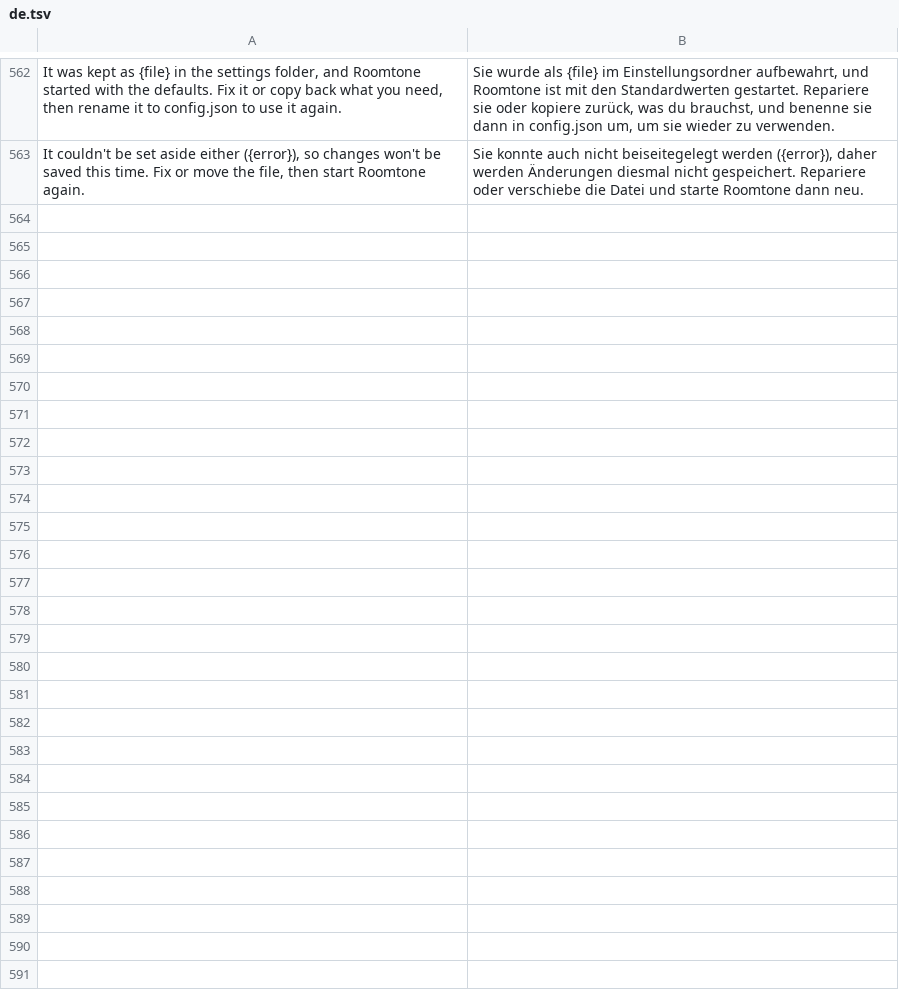
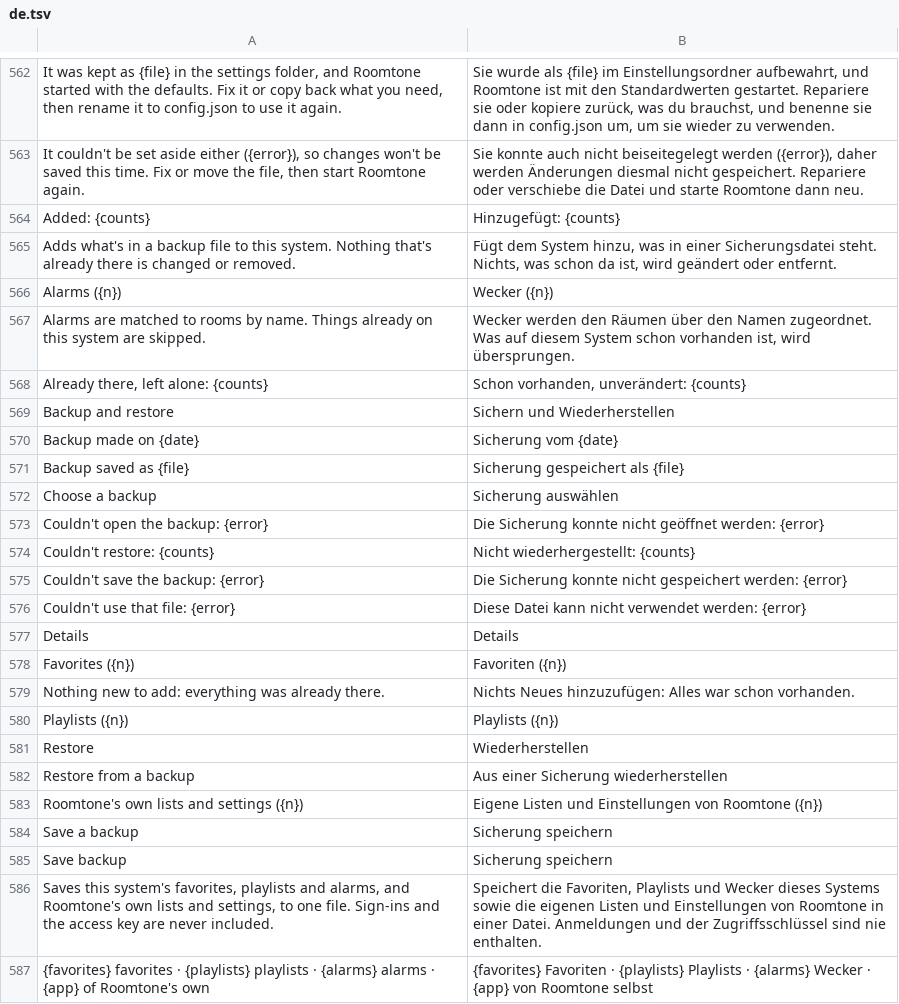
Before and after one commit to ChrispyGee/Roomtone, a TSV file: locales/de.tsv, drawn as a sheet; only a part is shown, gaps mark what is left out.

```diff
--- a/locales/de.tsv
+++ b/locales/de.tsv
@@ -563 +563,25 @@ It was kept as {file} in the settings folder, and Roomtone started with the defa
 It couldn't be set aside either ({error}), so changes won't be saved this time. Fix or move the file, then start Roomtone again.	Sie konnte auch nicht beiseitegelegt werden ({error}), daher werden Änderungen diesmal nicht gespeichert. Repariere oder verschiebe die Datei und starte Roomtone dann neu.
+Added: {counts}	Hinzugefügt: {counts}
+Adds what's in a backup file to this system. Nothing that's already there is changed or removed.	Fügt dem System hinzu, was in einer Sicherungsdatei steht. Nichts, was schon da ist, wird geändert oder entfernt.
+Alarms ({n})	Wecker ({n})
+Alarms are matched to rooms by name. Things already on this system are skipped.	Wecker werden den Räumen über den Namen zugeordnet. Was auf diesem System schon vorhanden ist, wird übersprungen.
+Already there, left alone: {counts}	Schon vorhanden, unverändert: {counts}
+Backup and restore	Sichern und Wiederherstellen
+Backup made on {date}	Sicherung vom {date}
+Backup saved as {file}	Sicherung gespeichert als {file}
+Choose a backup	Sicherung auswählen
+Couldn't open the backup: {error}	Die Sicherung konnte nicht geöffnet werden: {error}
+Couldn't restore: {counts}	Nicht wiederhergestellt: {counts}
+Couldn't save the backup: {error}	Die Sicherung konnte nicht gespeichert werden: {error}
+Couldn't use that file: {error}	Diese Datei kann nicht verwendet werden: {error}
+Details	Details
+Favorites ({n})	Favoriten ({n})
+Nothing new to add: everything was already there.	Nichts Neues hinzuzufügen: Alles war schon vorhanden.
+Playlists ({n})	Playlists ({n})
+Restore	Wiederherstellen
+Restore from a backup	Aus einer Sicherung wiederherstellen
+Roomtone's own lists and settings ({n})	Eigene Listen und Einstellungen von Roomtone ({n})
+Save a backup	Sicherung speichern
+Save backup	Sicherung speichern
+Saves this system's favorites, playlists and alarms, and Roomtone's own lists and settings, to one file. Sign-ins and the access key are never included.	Speichert die Favoriten, Playlists und Wecker dieses Systems sowie die eigenen Listen und Einstellungen von Roomtone in einer Datei. Anmeldungen und der Zugriffsschlüssel sind nie enthalten.
+{favorites} favorites · {playlists} playlists · {alarms} alarms · {app} of Roomtone's own	{favorites} Favoriten · {playlists} Playlists · {alarms} Wecker · {app} von Roomtone selbst
```
Also changed, not shown: locales/es.tsv, locales/fr.tsv, 15 other files.
